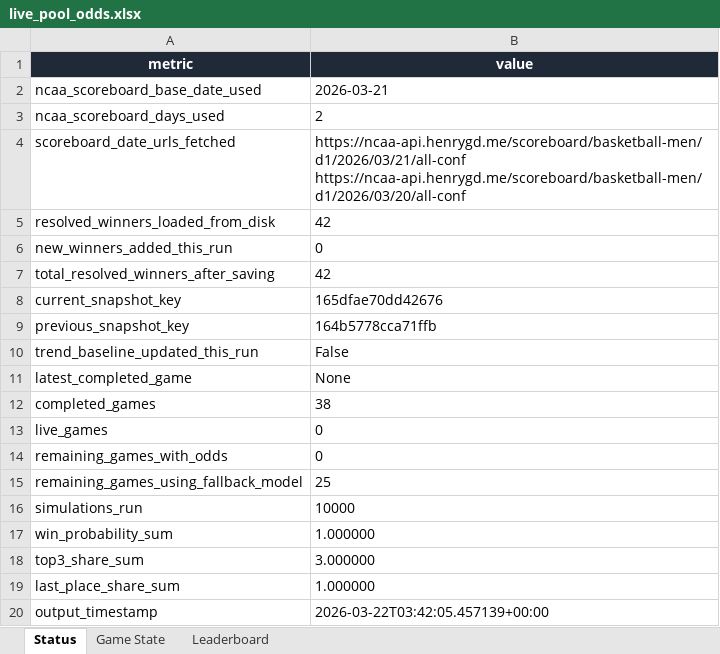
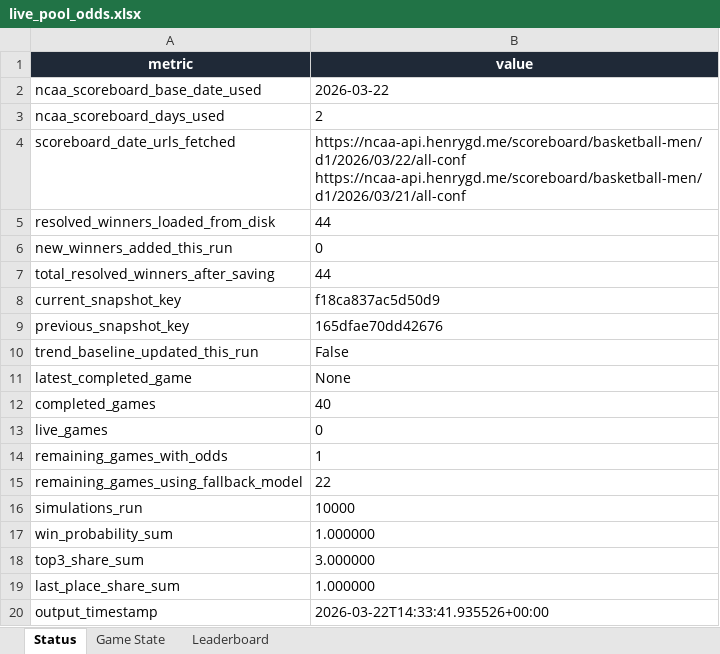
Before and after one commit to coledalton10-create/Pool-Power-Rankings, an Excel workbook: live_pool_odds.xlsx, sheet Status, drawn as a sheet; values as stored, in another font and other column widths than the file's, no borders; ↵ is a line break in a cell; the diff names each change by its address in the sheet, - before the commit and + after, or states it on an @@ line.

```diff
--- a/live_pool_odds.xlsx (sheet Status)
+++ b/live_pool_odds.xlsx (sheet Status)
-B2 (value): 2026-03-21
+B2 (value): 2026-03-22
-B4 (value): https://ncaa-api.henrygd.me/scoreboard/basketball-men/d1/2026/03/21/all-conf ↵ https://ncaa-api.henrygd.me/scoreboard/basketball-men/d1/2026/03/20/all-conf
+B4 (value): https://ncaa-api.henrygd.me/scoreboard/basketball-men/d1/2026/03/22/all-conf ↵ https://ncaa-api.henrygd.me/scoreboard/basketball-men/d1/2026/03/21/all-conf
-B5 (value): 42
+B5 (value): 44
-B7 (value): 42
+B7 (value): 44
-B8 (value): 165dfae70dd42676
+B8 (value): f18ca837ac5d50d9
-B9 (value): 164b5778cca71ffb
+B9 (value): 165dfae70dd42676
-B12 (value): 38
+B12 (value): 40
-B14 (value): 0
+B14 (value): 1
-B15 (value): 25
+B15 (value): 22
-B20 (value): 2026-03-22T03:42:05.457139+00:00
+B20 (value): 2026-03-22T14:33:41.935526+00:00
```
Also changed, not shown: sheet Leaderboard, sheet Game State, 13 other files.
